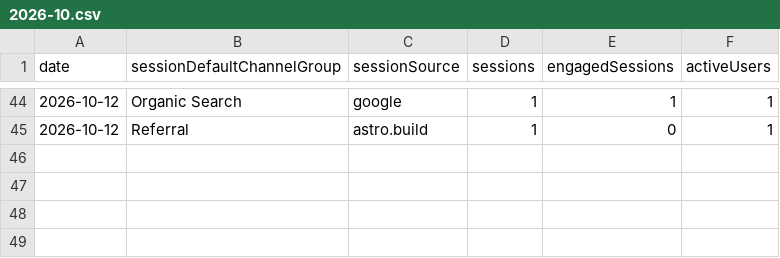
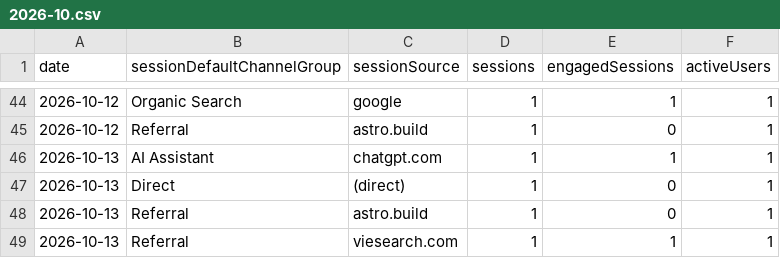
Before and after one commit to thanhnt1910/gsc-data, a CSV file: data/ga4/channels/2026-10.csv, drawn as a sheet; only a part is shown, gaps mark what is left out.

```diff
--- a/data/ga4/channels/2026-10.csv
+++ b/data/ga4/channels/2026-10.csv
@@ -45 +45,5 @@ date,sessionDefaultChannelGroup,sessionSource,sessions,engagedSessions,activeUse
 2026-10-12,Referral,astro.build,1,0,1
+2026-10-13,AI Assistant,chatgpt.com,1,1,1
+2026-10-13,Direct,(direct),1,0,1
+2026-10-13,Referral,astro.build,1,0,1
+2026-10-13,Referral,viesearch.com,1,1,1
```
Also changed, not shown: data/countries/2026-10.csv, data/ga4/events/2026-10.csv, 10 other files.
